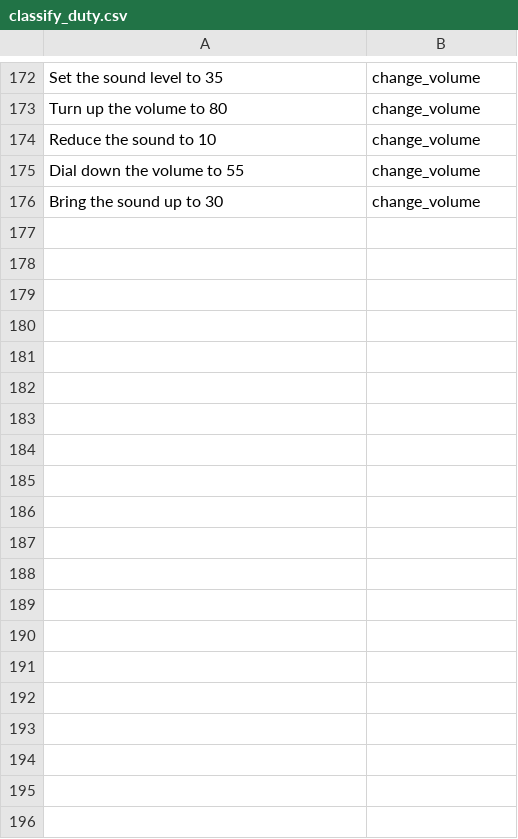
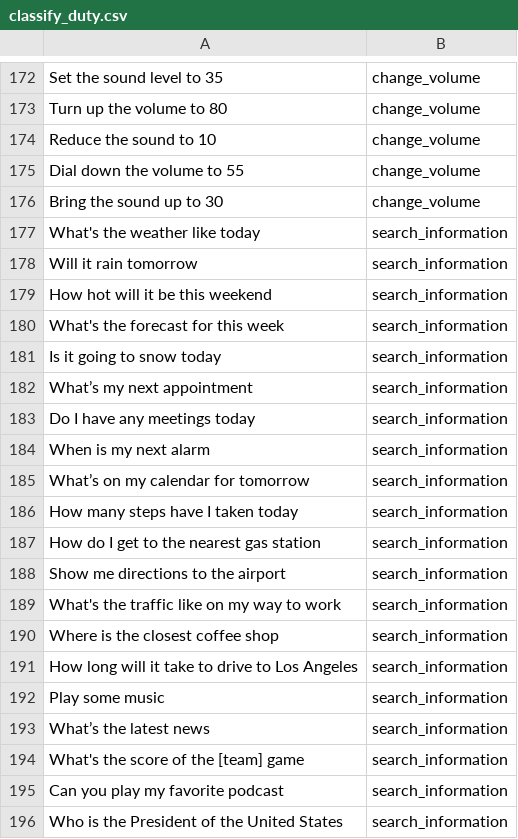
Before and after one commit to trunglam2002/Siri-for-computer, a CSV file: save_data/classify_duty.csv, drawn as a sheet; only a part is shown, gaps mark what is left out; the diff covers the shown part only.

```diff
--- a/save_data/classify_duty.csv
+++ b/save_data/classify_duty.csv
@@ -176 +176,21 @@ Dial down the volume to 55,change_volume
 Bring the sound up to 30,change_volume
+What's the weather like today,search_information
+Will it rain tomorrow,search_information
+How hot will it be this weekend,search_information
+What's the forecast for this week,search_information
+Is it going to snow today,search_information
+What’s my next appointment,search_information
+Do I have any meetings today,search_information
+When is my next alarm,search_information
+What’s on my calendar for tomorrow,search_information
+How many steps have I taken today,search_information
+How do I get to the nearest gas station,search_information
+Show me directions to the airport,search_information
+What's the traffic like on my way to work,search_information
+Where is the closest coffee shop,search_information
+How long will it take to drive to Los Angeles,search_information
+Play some music,search_information
+What’s the latest news,search_information
+What's the score of the [team] game,search_information
+Can you play my favorite podcast,search_information
+Who is the President of the United States,search_information
```
Also changed, not shown: 18 added rows and 4 edited cells elsewhere in this file, 13 other files.
